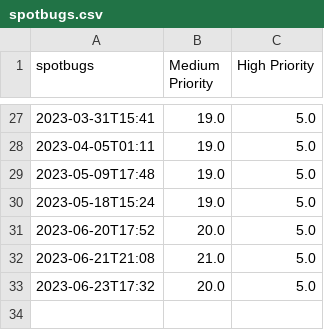
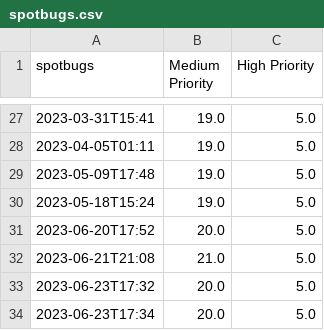
Before and after one commit to sjzeil/code-grader, a CSV file: spotbugs.csv, drawn as a sheet; only a part is shown, gaps mark what is left out.

```diff
--- a/spotbugs.csv
+++ b/spotbugs.csv
@@ -33 +33,2 @@ spotbugs,Medium Priority,High Priority
 2023-06-23T17:32,20.0,5.0
+2023-06-23T17:34,20.0,5.0
```
Also changed, not shown: checkstyle.csv, tests.csv, 43 other files.
